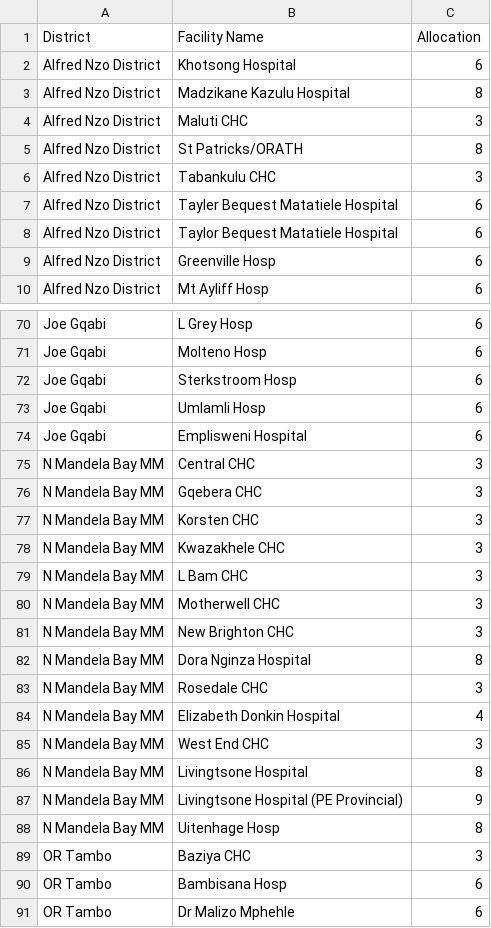
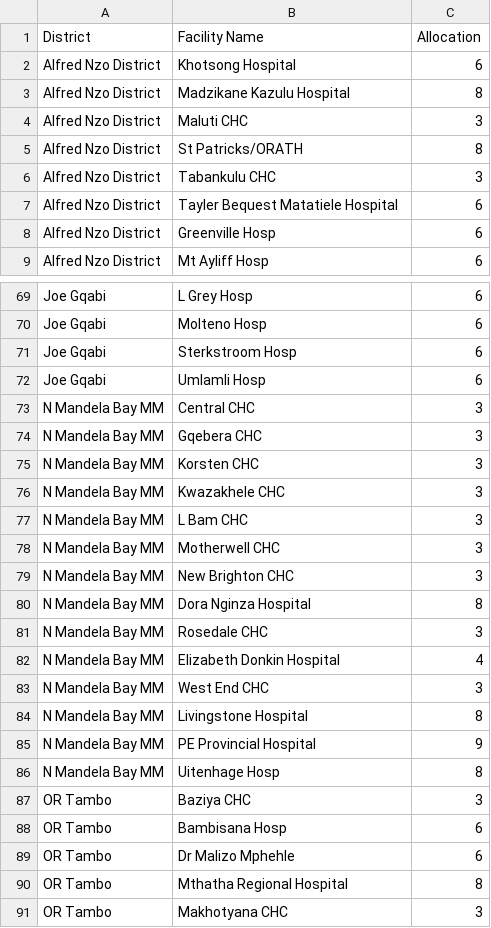
Before and after one commit to BoetaV/ecdoh-epwp_applications, a CSV file: docs/allocation per institution.csv, drawn as a sheet; only a part is shown, gaps mark what is left out; the shorter side is filled out with more unchanged rows.

```diff
--- a/docs/allocation per institution.csv
+++ b/docs/allocation per institution.csv
@@ -7,3 +7,2 @@ Alfred Nzo District;Tabankulu CHC;3
 Alfred Nzo District;Tayler Bequest Matatiele Hospital;6
-Alfred Nzo District;Taylor Bequest Matatiele Hospital;6
 Alfred Nzo District;Greenville Hosp;6
@@ -73,3 +72,2 @@ Joe Gqabi;Sterkstroom Hosp;6
 Joe Gqabi;Umlamli Hosp;6
-Joe Gqabi;Emplisweni Hospital;6
 N Mandela Bay MM;Central CHC;3
@@ -85,4 +83,4 @@ N Mandela Bay MM;Elizabeth Donkin Hospital ;4
 N Mandela Bay MM;West End CHC;3
-N Mandela Bay MM;Livingtsone Hospital ;8
-N Mandela Bay MM;Livingtsone Hospital (PE Provincial);9
+N Mandela Bay MM;Livingstone Hospital;8
+N Mandela Bay MM;PE Provincial Hospital;9
 N Mandela Bay MM;Uitenhage Hosp;8
```
